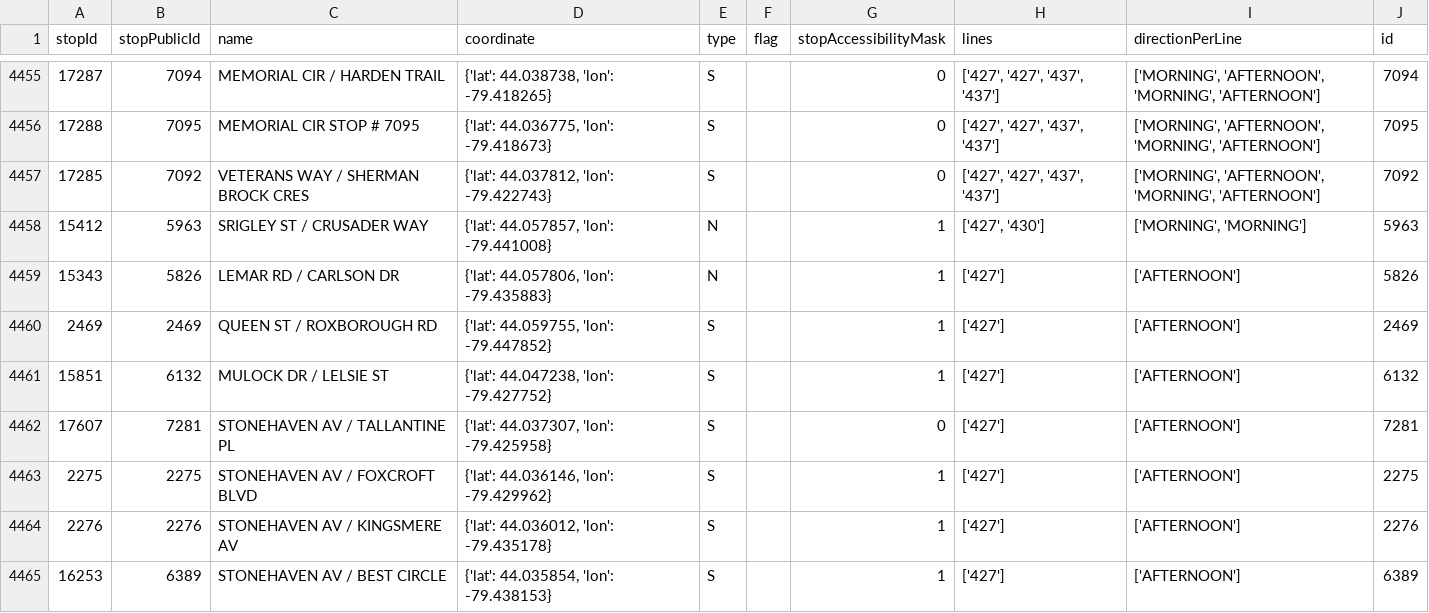
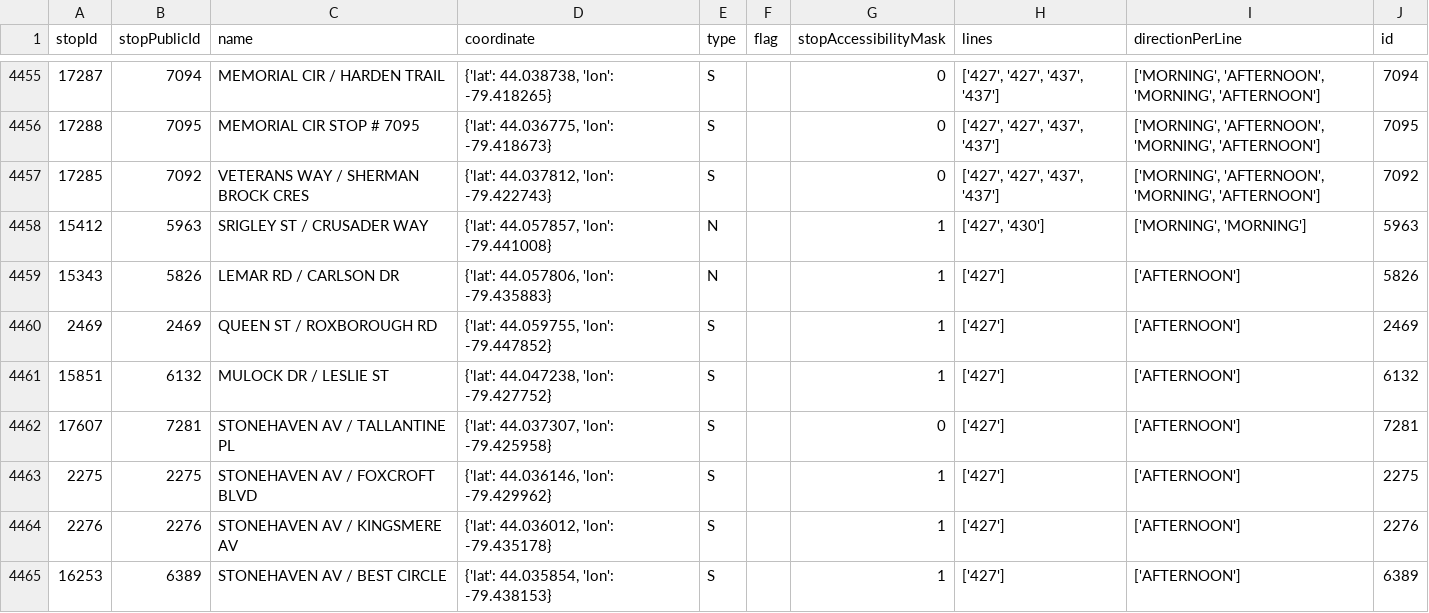
Before and after one commit to thomassth/to-bus-stations, a CSV file: data/yrt/stops.csv, drawn as a sheet; only a part is shown, gaps mark what is left out.

```diff
--- a/data/yrt/stops.csv
+++ b/data/yrt/stops.csv
@@ -4460,3 +4460,3 @@ stopId,stopPublicId,name,coordinate,type,flag,stopAccessibilityMask,lines,direct
 2469,2469,QUEEN ST / ROXBOROUGH RD,"{'lat': 44.059755, 'lon': -79.447852}",S,,1,['427'],['AFTERNOON'],2469
-15851,6132,MULOCK DR / LELSIE ST,"{'lat': 44.047238, 'lon': -79.427752}",S,,1,['427'],['AFTERNOON'],6132
+15851,6132,MULOCK DR / LESLIE ST,"{'lat': 44.047238, 'lon': -79.427752}",S,,1,['427'],['AFTERNOON'],6132
 17607,7281,STONEHAVEN AV / TALLANTINE PL,"{'lat': 44.037307, 'lon': -79.425958}",S,,0,['427'],['AFTERNOON'],7281
```
Also changed, not shown: 1 other file.
